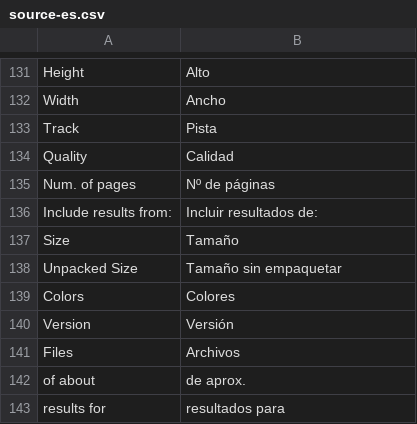
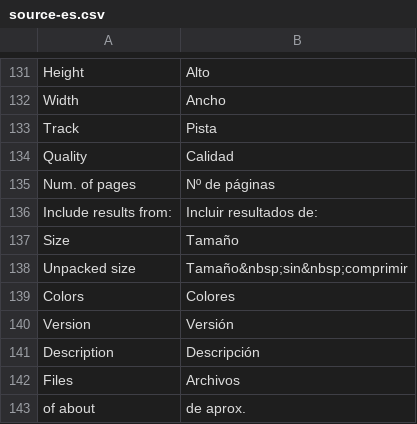
Before and after one commit to Weej1/foofind, a CSV file: application/lang/source-es.csv, drawn as a sheet; only a part is shown, gaps mark what is left out; the shorter side is filled out with more unchanged rows.

```diff
--- a/application/lang/source-es.csv
+++ b/application/lang/source-es.csv
@@ -137,5 +137,6 @@
 "Size";"Tamaño"
-"Unpacked Size";"Tamaño sin empaquetar"
+"Unpacked size";"Tamaño&nbsp;sin&nbsp;comprimir"
 "Colors";"Colores"
 "Version";"Versión"
+"Description";"Descripción"
 "Files";"Archivos"
```
Also changed, not shown: 15 other files.
